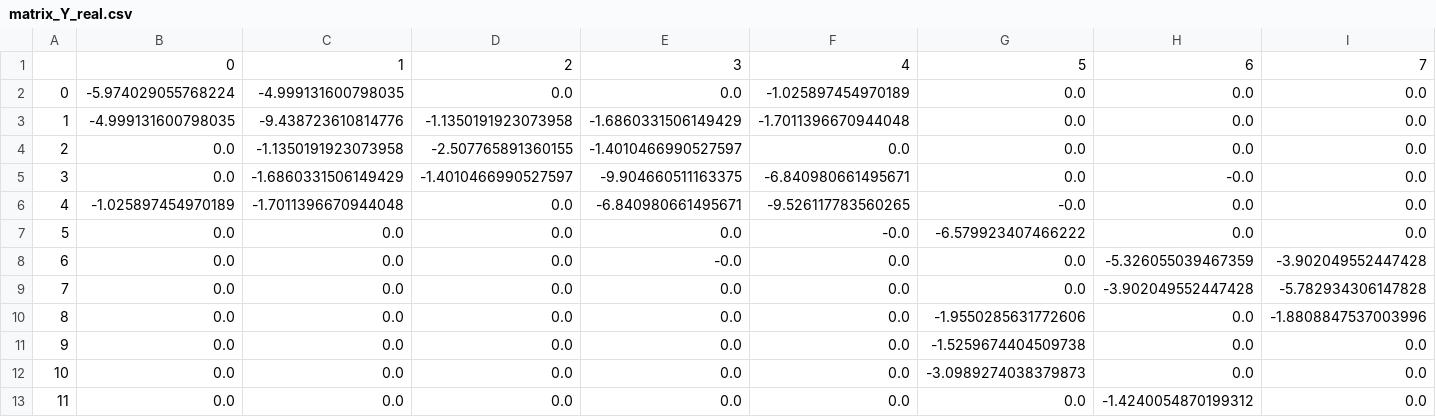
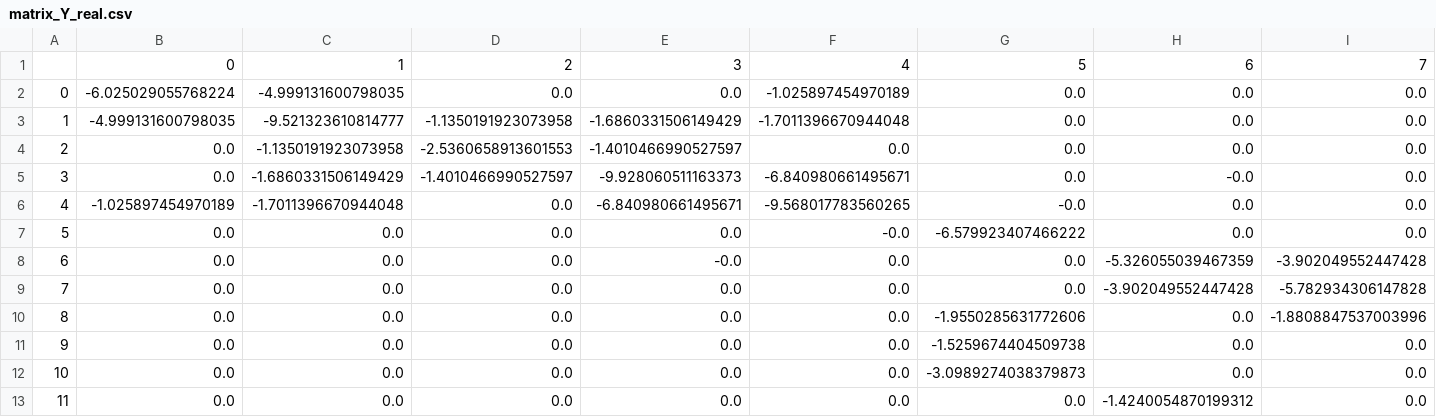
Before and after one commit to MichaelStickels/Newton-Raphson_Power_Flow_Solver, a CSV file: Program/output/matrix_Y_real.csv, drawn as a sheet; only a part is shown; the diff names each change by its address in the sheet, - before the commit and + after, or states it on an @@ line.

```diff
--- a/Program/output/matrix_Y_real.csv
+++ b/Program/output/matrix_Y_real.csv
-B2: -5.974029055768224
+B2: -6.025029055768224
-C3: -9.438723610814776
+C3: -9.521323610814777
-D4: -2.507765891360155
+D4: -2.5360658913601553
-E5: -9.904660511163375
+E5: -9.928060511163373
-F6: -9.526117783560265
+F6: -9.568017783560265
```
Also changed, not shown: 2 other files.
